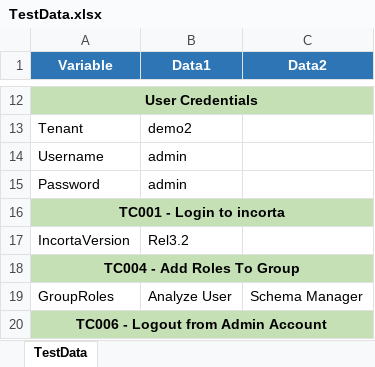
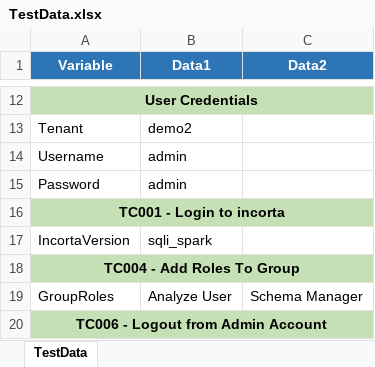
Before and after one commit to MohamedElPrince/Incorta_Automation, an Excel workbook: target/test-classes/TestDataFiles/certification/TestData.xlsx, sheet TestData, drawn as a sheet; only a part is shown, gaps mark what is left out; values as stored, in another font and other column widths than the file's, no borders; the diff names each change by its address in the sheet, - before the commit and + after, or states it on an @@ line.

Commit message:
updating test data

```diff
--- a/target/test-classes/TestDataFiles/certification/TestData.xlsx (sheet TestData)
+++ b/target/test-classes/TestDataFiles/certification/TestData.xlsx (sheet TestData)
-B17 (Data1): Rel3.2
+B17 (Data1): sqli_spark
```
Also changed, not shown: 1 other file.
